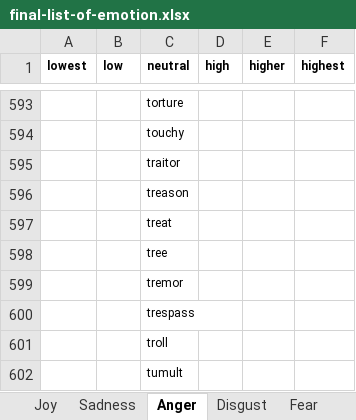
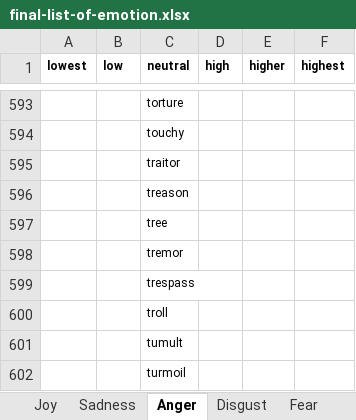
Before and after one commit to adamjohndbenitez/emotector, an Excel workbook: R/final-list-of-emotion.xlsx, sheet Anger, drawn as a sheet; only a part is shown, gaps mark what is left out; the shorter side is filled out with more unchanged rows; values as stored, in another font and other column widths than the file's, no borders; the diff names each change by its address in the sheet, - before the commit and + after, or states it on an @@ line.

```diff
--- a/R/final-list-of-emotion.xlsx (sheet Anger)
+++ b/R/final-list-of-emotion.xlsx (sheet Anger)
-row 597:  |  | treat
```
Also changed, not shown: sheet Sadness, sheet Joy.
